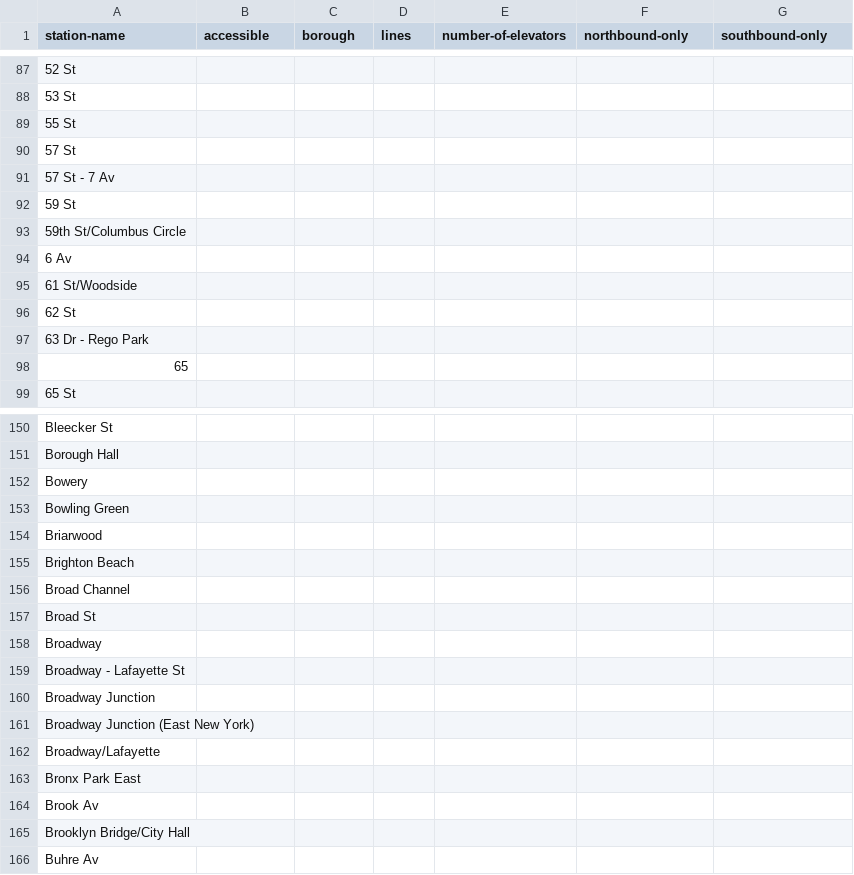
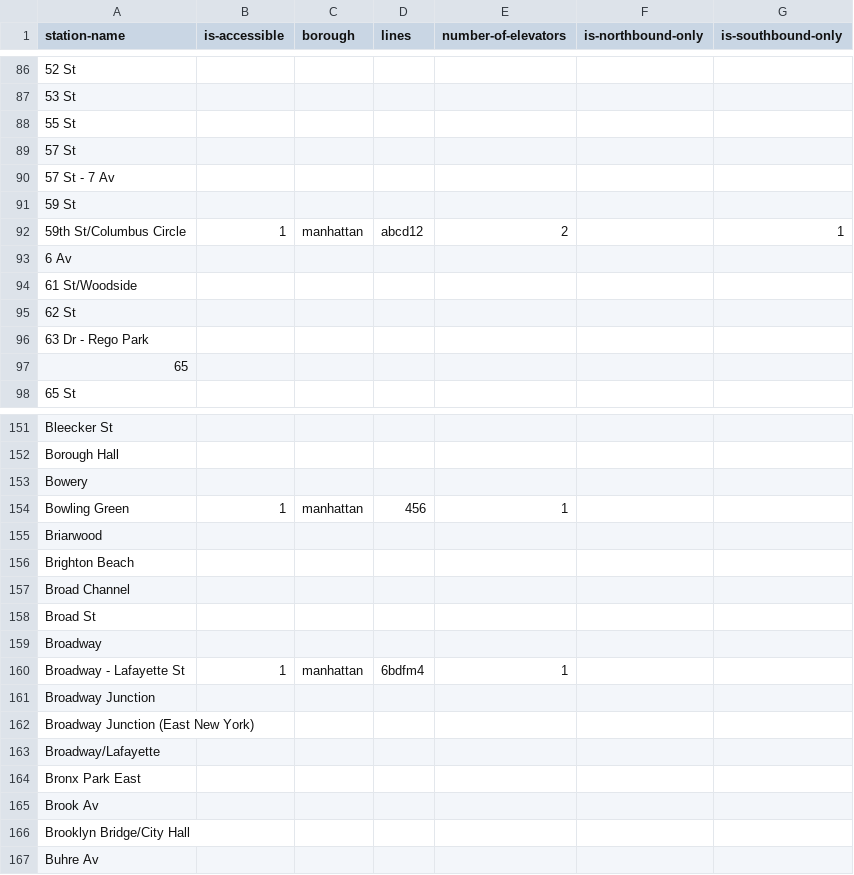
Before and after one commit to nydailynews/elevator-mta, a CSV file: accessible-stations.csv, drawn as a sheet; only a part is shown, gaps mark what is left out; the diff covers the shown part only.

```diff
--- a/accessible-stations.csv
+++ b/accessible-stations.csv
@@ -1 +1 @@
-station-name,accessible,borough,lines,number-of-elevators,northbound-only,southbound-only
+station-name,is-accessible,borough,lines,number-of-elevators,is-northbound-only,is-southbound-only
@@ -92,3 +91,3 @@ station-name,accessible,borough,lines,number-of-elevators,northbound-only,southb
 59 St,,,,,,
-59th St/Columbus Circle,,,,,,
+59th St/Columbus Circle,1,manhattan,abcd12,2,,1
 6 Av,,,,,,
@@ -152,3 +153,3 @@ Borough Hall,,,,,,
 Bowery ,,,,,,
-Bowling Green,,,,,,
+Bowling Green,1,manhattan,456,1,,
 Briarwood,,,,,,
@@ -158,3 +159,3 @@ Broad St,,,,,,
 Broadway,,,,,,
-Broadway - Lafayette St,,,,,,
+Broadway - Lafayette St,1,manhattan,6bdfm4,1,,
 Broadway Junction,,,,,,
```
Also changed, not shown: 4 added rows, 3 removed rows and 66 edited cells elsewhere in this file.
